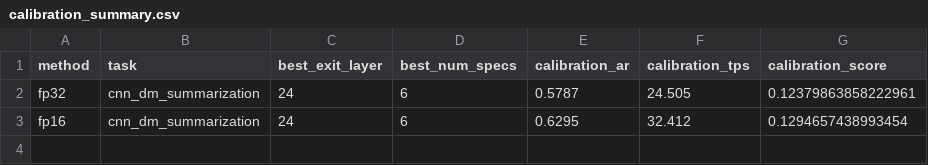
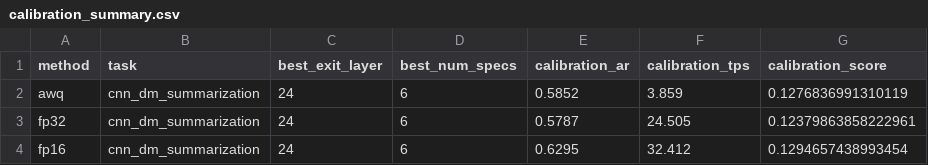
Before and after one commit to wicaksonoleksono/ptq-ee, a CSV file: logs/results/calibration_summary.csv, drawn as a sheet.

```diff
--- a/logs/results/calibration_summary.csv
+++ b/logs/results/calibration_summary.csv
@@ -1,2 +1,3 @@
 method,task,best_exit_layer,best_num_specs,calibration_ar,calibration_tps,calibration_score
+awq,cnn_dm_summarization,24,6,0.5852,3.859,0.1276836991310119
 fp32,cnn_dm_summarization,24,6,0.5787,24.505,0.12379863858222961
```
Also changed, not shown: 2 other files.
